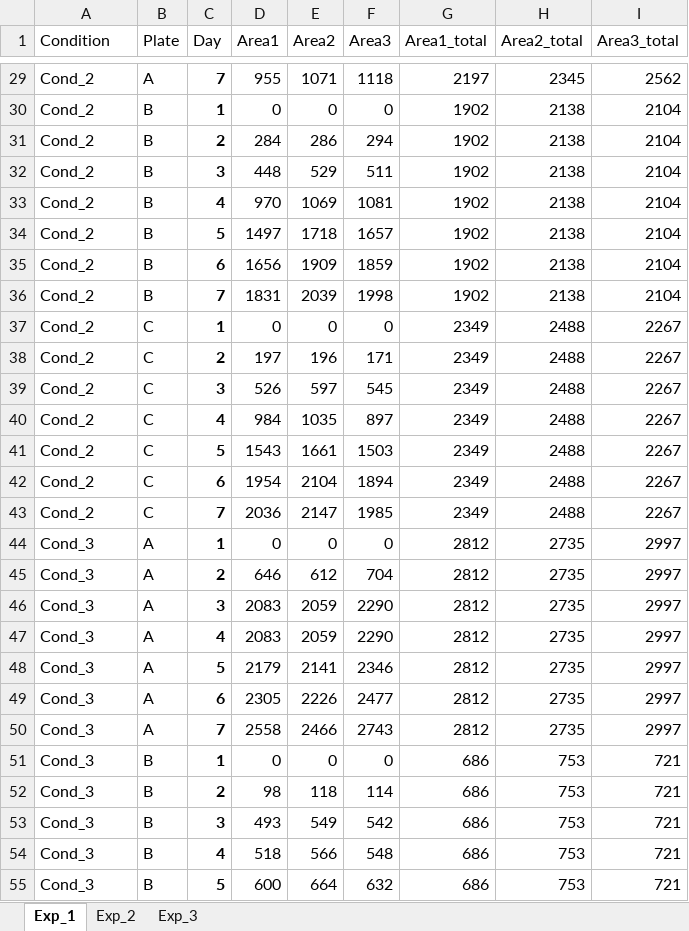
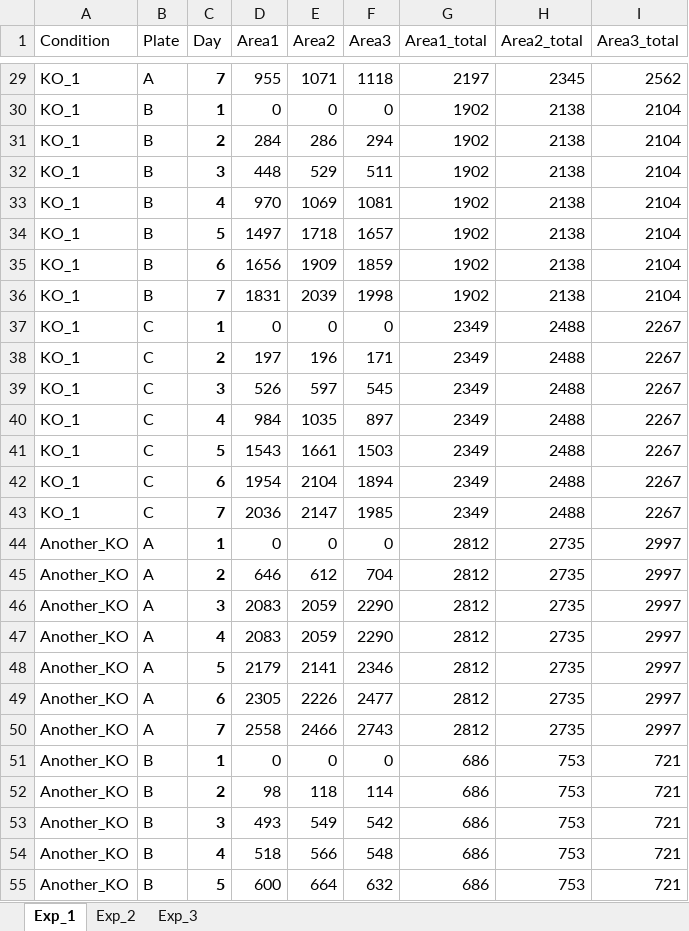
Before and after one commit to kreutz-lab/CountSpores, an Excel workbook: exampleData/example.xlsx, sheet Exp_1, drawn as a sheet; only a part is shown, gaps mark what is left out; values as stored, in another font and other column widths than the file's, no borders; the diff covers the shown part only; the diff names each change by its address in the sheet, - before the commit and + after, or states it on an @@ line.

Commit message:
Conditions in example-data with more meaningful/readible names

```diff
--- a/exampleData/example.xlsx (sheet Exp_1)
+++ b/exampleData/example.xlsx (sheet Exp_1)
-A29:A43 (Condition): Cond_2
+A29:A43 (Condition): KO_1
-A44:A55 (Condition): Cond_3
+A44:A55 (Condition): Another_KO
```
Also changed, not shown: 78 edited cells elsewhere in this sheet.
